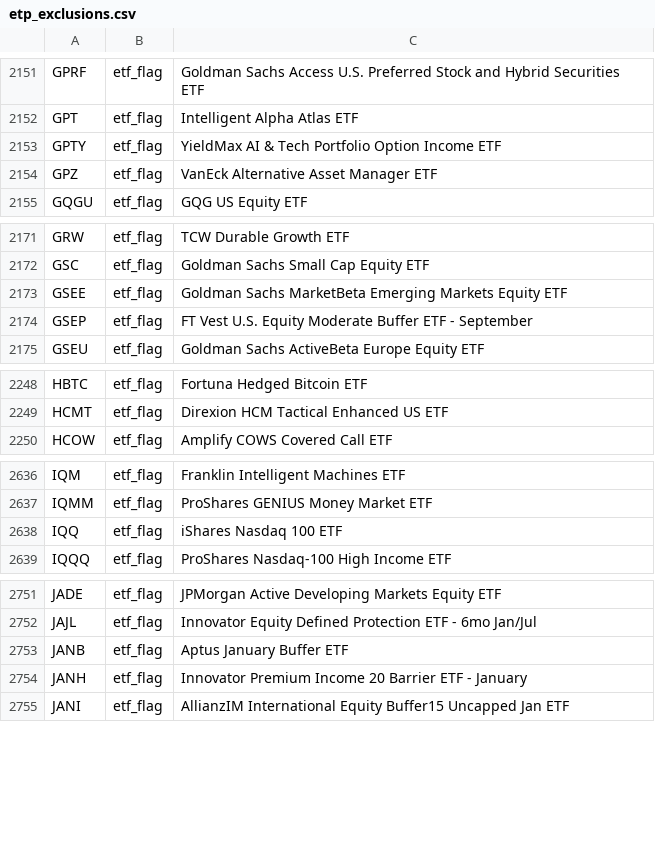
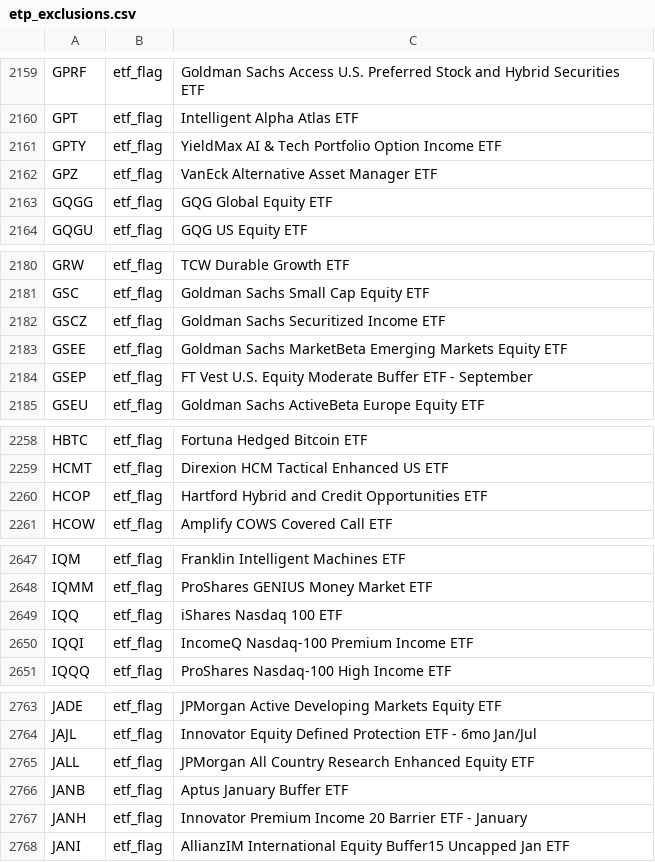
Before and after one commit to zkchong93/eoddata, a CSV file: etp_exclusions.csv, drawn as a sheet; only a part is shown, gaps mark what is left out; the diff covers the shown part only.

```diff
--- a/etp_exclusions.csv
+++ b/etp_exclusions.csv
@@ -2154,2 +2162,3 @@ GPTY,etf_flag,YieldMax AI & Tech Portfolio Option Income ETF
 GPZ,etf_flag,VanEck Alternative Asset Manager ETF
+GQGG,etf_flag,GQG Global Equity ETF
 GQGU,etf_flag,GQG US Equity ETF
@@ -2172,2 +2181,3 @@ GRW,etf_flag,TCW Durable Growth ETF
 GSC,etf_flag,Goldman Sachs Small Cap Equity ETF
+GSCZ,etf_flag,Goldman Sachs Securitized Income ETF
 GSEE,etf_flag,Goldman Sachs MarketBeta Emerging Markets Equity ETF
@@ -2249,2 +2259,3 @@ HBTC,etf_flag,Fortuna Hedged Bitcoin ETF
 HCMT,etf_flag,Direxion HCM Tactical Enhanced US ETF
+HCOP,etf_flag,Hartford Hybrid and Credit Opportunities ETF
 HCOW,etf_flag,Amplify COWS Covered Call ETF
@@ -2638,2 +2649,3 @@ IQMM,etf_flag,ProShares GENIUS Money Market ETF
 IQQ,etf_flag,iShares Nasdaq 100 ETF
+IQQI,etf_flag,IncomeQ Nasdaq-100 Premium Income ETF
 IQQQ,etf_flag,ProShares Nasdaq-100 High Income ETF
@@ -2752,2 +2764,3 @@ JADE,etf_flag,JPMorgan Active Developing Markets Equity ETF
 JAJL,etf_flag,Innovator Equity Defined Protection ETF - 6mo Jan/Jul
+JALL,etf_flag,JPMorgan All Country Research Enhanced Equity ETF
 JANB,etf_flag,Aptus January Buffer ETF
```
Also changed, not shown: 25 added rows, 6 removed rows and 2 edited cells elsewhere in this file, 14 other files.
